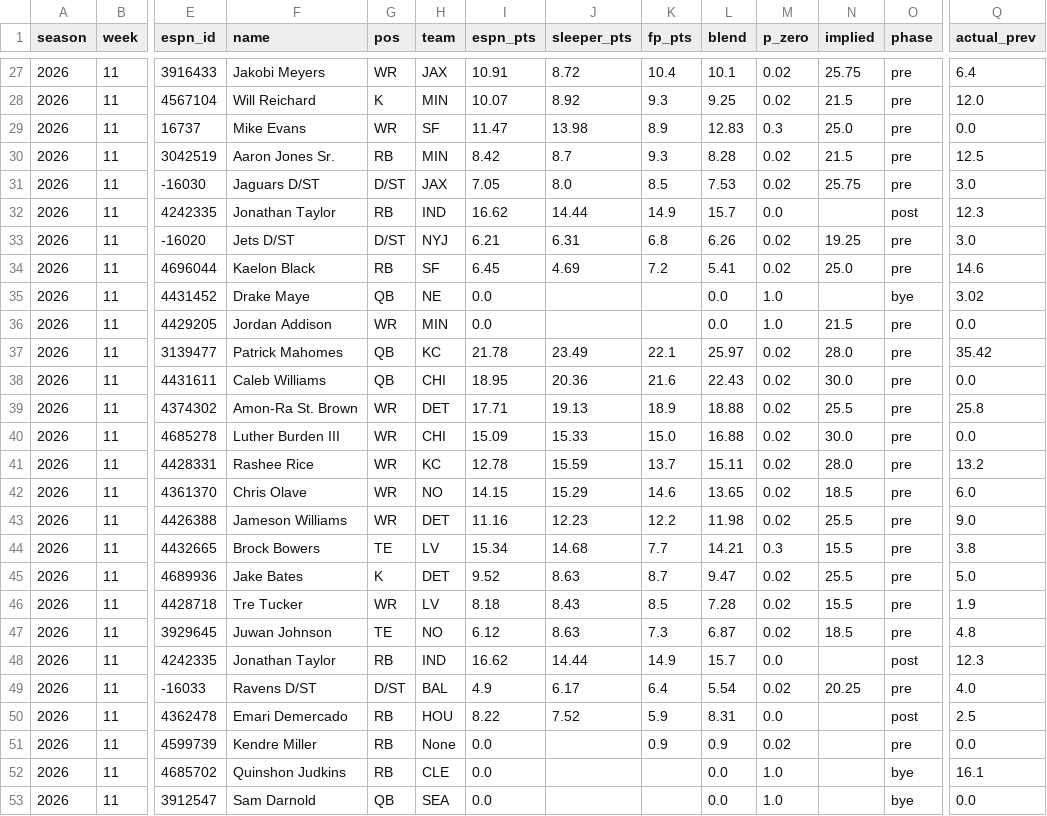
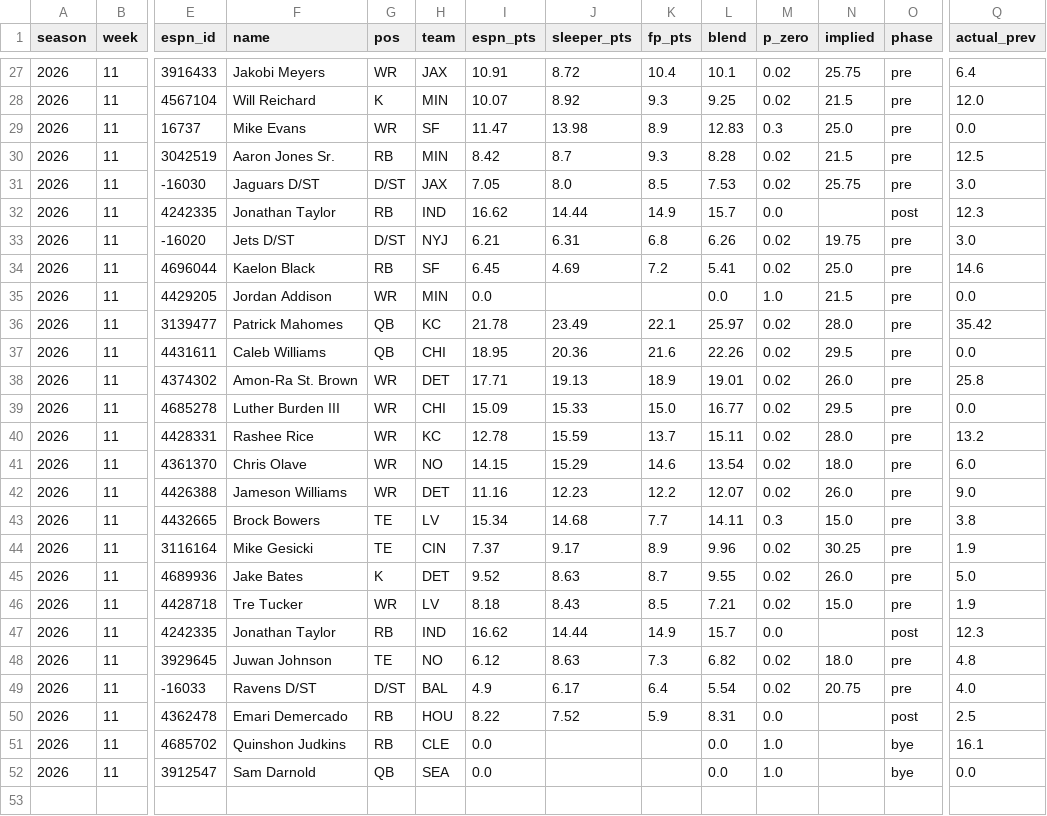
Before and after one commit to dustinJ15/fantasy, a CSV file: data/projlog/2026-w11-2026-11-22.csv, drawn as a sheet; only a part is shown, gaps mark what is left out; removed rows and columns are numbered as before the commit, all else as after; rows hold the shown columns only; the diff covers the shown part only; the diff names each change by its address in the sheet, - before the commit and + after, or states it on an @@ line.

Commit message:
projlog: week 11 2026-11-22 afternoon re-run

```diff
--- a/data/projlog/2026-w11-2026-11-22.csv
+++ b/data/projlog/2026-w11-2026-11-22.csv
-N33 (implied): 19.25
+N33 (implied): 19.75
-row 35: 2026 | 11 | 4431452 | Drake Maye | QB | NE | 0.0 |  |  | 0.0 | 1.0 |  | bye | 3.02
-L37 (blend): 22.43
+L37 (blend): 22.26
-N37 (implied): 30.0
+N37 (implied): 29.5
-L38 (blend): 18.88
+L38 (blend): 19.01
-N38 (implied): 25.5
+N38 (implied): 26.0
-L39 (blend): 16.88
+L39 (blend): 16.77
-N39 (implied): 30.0
+N39 (implied): 29.5
-L41 (blend): 13.65
+L41 (blend): 13.54
-N41 (implied): 18.5
+N41 (implied): 18.0
-L42 (blend): 11.98
+L42 (blend): 12.07
-N42 (implied): 25.5
+N42 (implied): 26.0
-L43 (blend): 14.21
+L43 (blend): 14.11
-N43 (implied): 15.5
+N43 (implied): 15.0
+row 44: 2026 | 11 | 3116164 | Mike Gesicki | TE | CIN | 7.37 | 9.17 | 8.9 | 9.96 | 0.02 | 30.25 | pre | 1.9
-L45 (blend): 9.47
+L45 (blend): 9.55
-N45 (implied): 25.5
+N45 (implied): 26.0
-L46 (blend): 7.28
+L46 (blend): 7.21
-N46 (implied): 15.5
+N46 (implied): 15.0
-row 47: 2026 | 11 | 3929645 | Juwan Johnson | TE | NO | 6.12 | 8.63 | 7.3 | 6.87 | 0.02 | 18.5 | pre | 4.8
+row 48: 2026 | 11 | 3929645 | Juwan Johnson | TE | NO | 6.12 | 8.63 | 7.3 | 6.82 | 0.02 | 18.0 | pre | 4.8
-N49 (implied): 20.25
+N49 (implied): 20.75
-row 51: 2026 | 11 | 4599739 | Kendre Miller | RB | None | 0.0 |  | 0.9 | 0.9 | 0.02 |  | pre | 0.0
```
Also changed, not shown: 27 edited cells elsewhere in this file, 3 other files.
